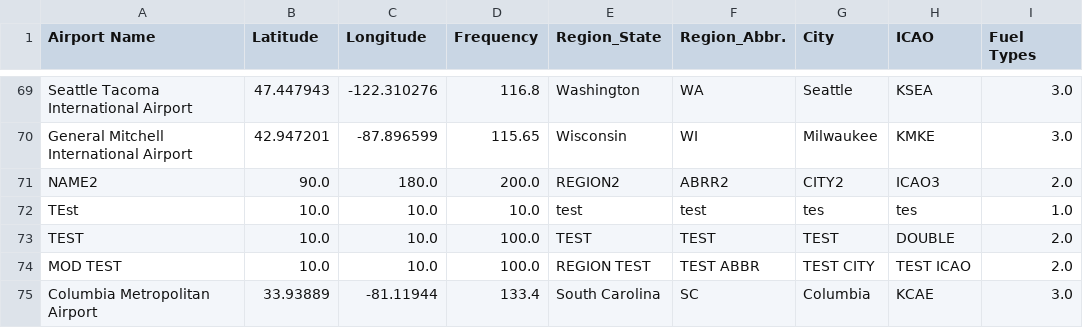
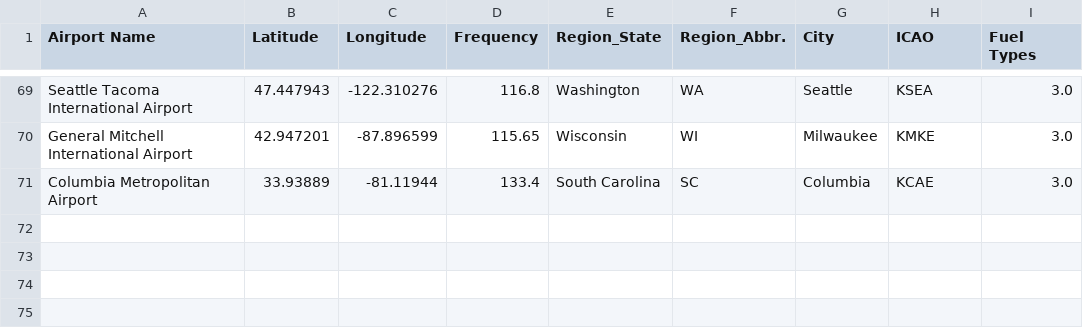
Before and after one commit to DrPepperjack/CSCI-360-Software-Development-Project, a CSV file: Airport_Database.csv, drawn as a sheet; only a part is shown, gaps mark what is left out.

```diff
--- a/Airport_Database.csv
+++ b/Airport_Database.csv
@@ -70,6 +70,2 @@ Seattle Tacoma International Airport,47.447943,-122.310276,116.8,Washington,WA,S
 General Mitchell International Airport,42.947201,-87.896599,115.65,Wisconsin,WI,Milwaukee,KMKE,3.0
-NAME2,90.0,180.0,200.0,REGION2,ABRR2,CITY2,ICAO3,2.0
-TEst,10.0,10.0,10.0,test,test,tes,tes,1.0
-TEST,10.0,10.0,100.0,TEST,TEST,TEST,DOUBLE,2.0
-MOD TEST,10.0,10.0,100.0,REGION TEST,TEST ABBR,TEST CITY,TEST ICAO,2.0
 Columbia Metropolitan Airport,33.93889,-81.11944,133.4,South Carolina,SC,Columbia,KCAE,3.0
```
Also changed, not shown: Airplanes_Database.csv.
